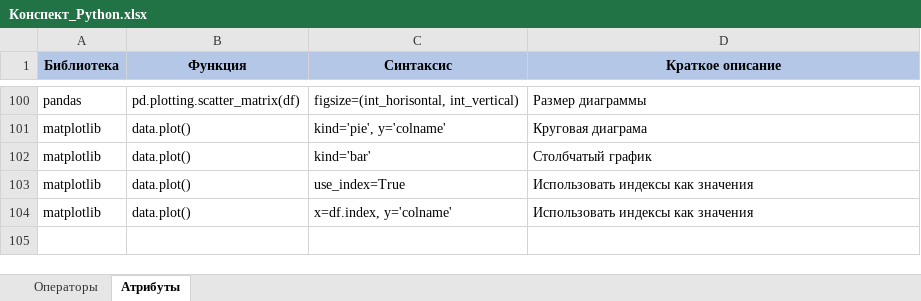
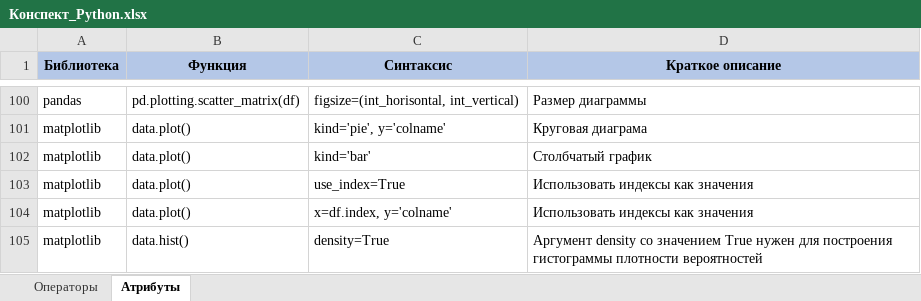
Before and after one commit to mustdayker/my_code, an Excel workbook: Конспект_Python.xlsx, sheet Атрибуты, drawn as a sheet; only a part is shown, gaps mark what is left out; values as stored, in another font and other column widths than the file's, no borders; the diff names each change by its address in the sheet, - before the commit and + after, or states it on an @@ line.

```diff
--- a/Конспект_Python.xlsx (sheet Атрибуты)
+++ b/Конспект_Python.xlsx (sheet Атрибуты)
+row 105: matplotlib | data.hist() | density=True | Аргумент density со значением True нужен для построения гистограммы плотности вероятностей
```
Also changed, not shown: 1 other file.
